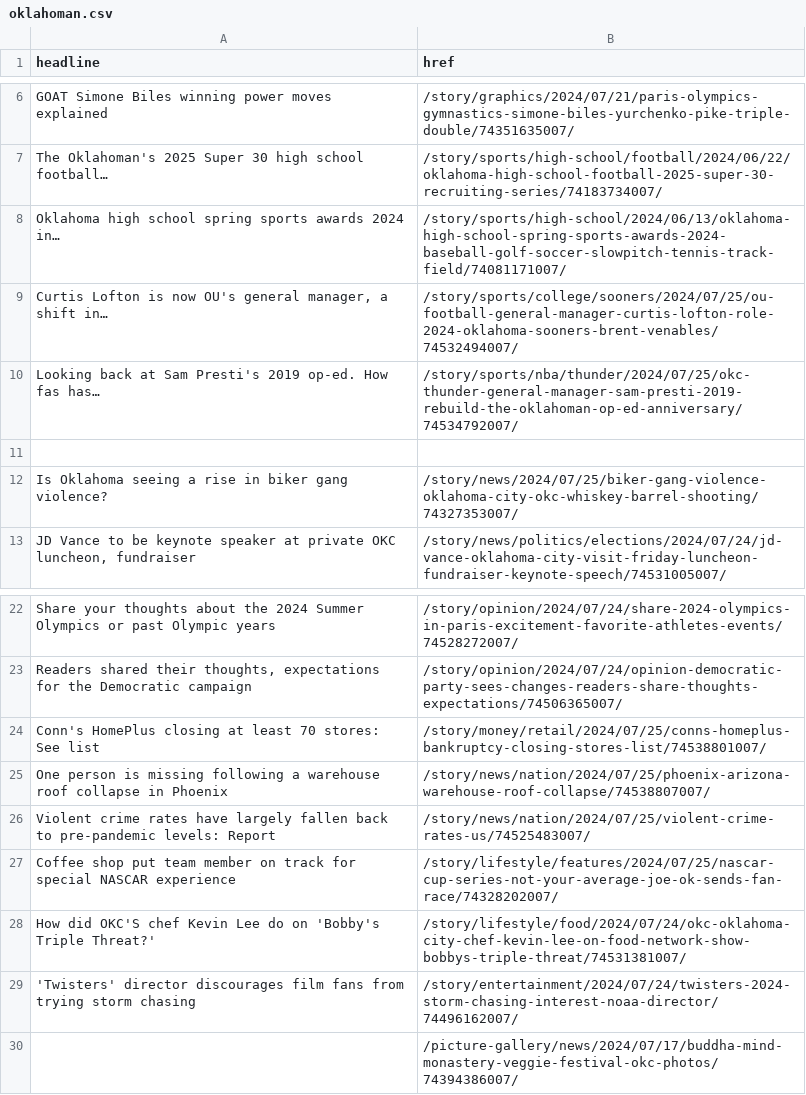
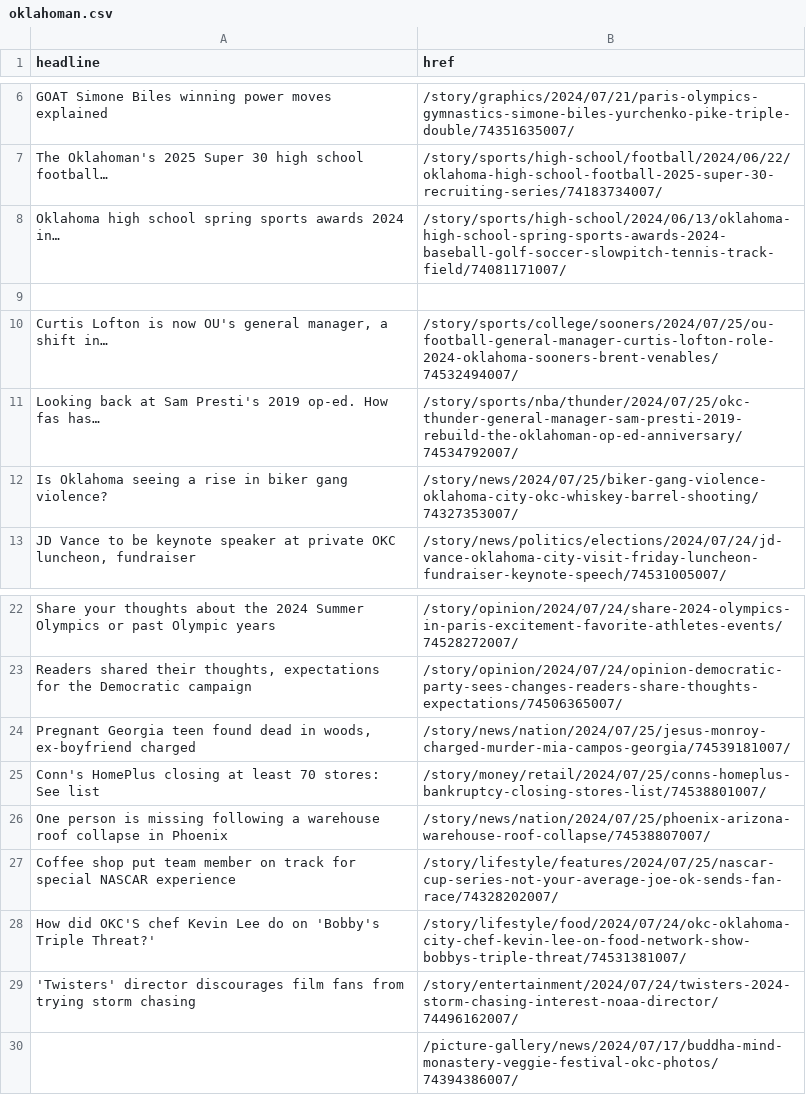
Before and after one commit to jessieblaeser/auto-scraper, a CSV file: oklahoman.csv, drawn as a sheet; only a part is shown, gaps mark what is left out.

```diff
--- a/oklahoman.csv
+++ b/oklahoman.csv
@@ -8,5 +8,5 @@ The Oklahoman's 2025 Super 30 high school football…,/story/sports/high-school/
 Oklahoma high school spring sports awards 2024 in…,/story/sports/high-school/2024/06/13/oklahoma-high-school-spring-sports-awards-2024-baseball-golf-soccer-slowpitch-tennis-track-field/74081171007/
+,
 "Curtis Lofton is now OU's general manager, a shift in…",/story/sports/college/sooners/2024/07/25/ou-football-general-manager-curtis-lofton-role-2024-oklahoma-sooners-brent-venables/74532494007/
 Looking back at Sam Presti's 2019 op-ed. How fas has…,/story/sports/nba/thunder/2024/07/25/okc-thunder-general-manager-sam-presti-2019-rebuild-the-oklahoman-op-ed-anniversary/74534792007/
-,
 Is Oklahoma seeing a rise in biker gang violence?,/story/news/2024/07/25/biker-gang-violence-oklahoma-city-okc-whiskey-barrel-shooting/74327353007/
@@ -23,5 +23,5 @@ Share your thoughts about the 2024 Summer Olympics or past Olympic years,/story/
 "Readers shared their thoughts, expectations for the Democratic campaign",/story/opinion/2024/07/24/opinion-democratic-party-sees-changes-readers-share-thoughts-expectations/74506365007/
+"Pregnant Georgia teen found dead in woods, ex-boyfriend charged",/story/news/nation/2024/07/25/jesus-monroy-charged-murder-mia-campos-georgia/74539181007/
 Conn's HomePlus closing at least 70 stores: See list,/story/money/retail/2024/07/25/conns-homeplus-bankruptcy-closing-stores-list/74538801007/
 One person is missing following a warehouse roof collapse in Phoenix,/story/news/nation/2024/07/25/phoenix-arizona-warehouse-roof-collapse/74538807007/
-Violent crime rates have largely fallen back to pre-pandemic levels: Report,/story/news/nation/2024/07/25/violent-crime-rates-us/74525483007/
 Coffee shop put team member on track for special NASCAR experience,/story/lifestyle/features/2024/07/25/nascar-cup-series-not-your-average-joe-ok-sends-fan-race/74328202007/
```
